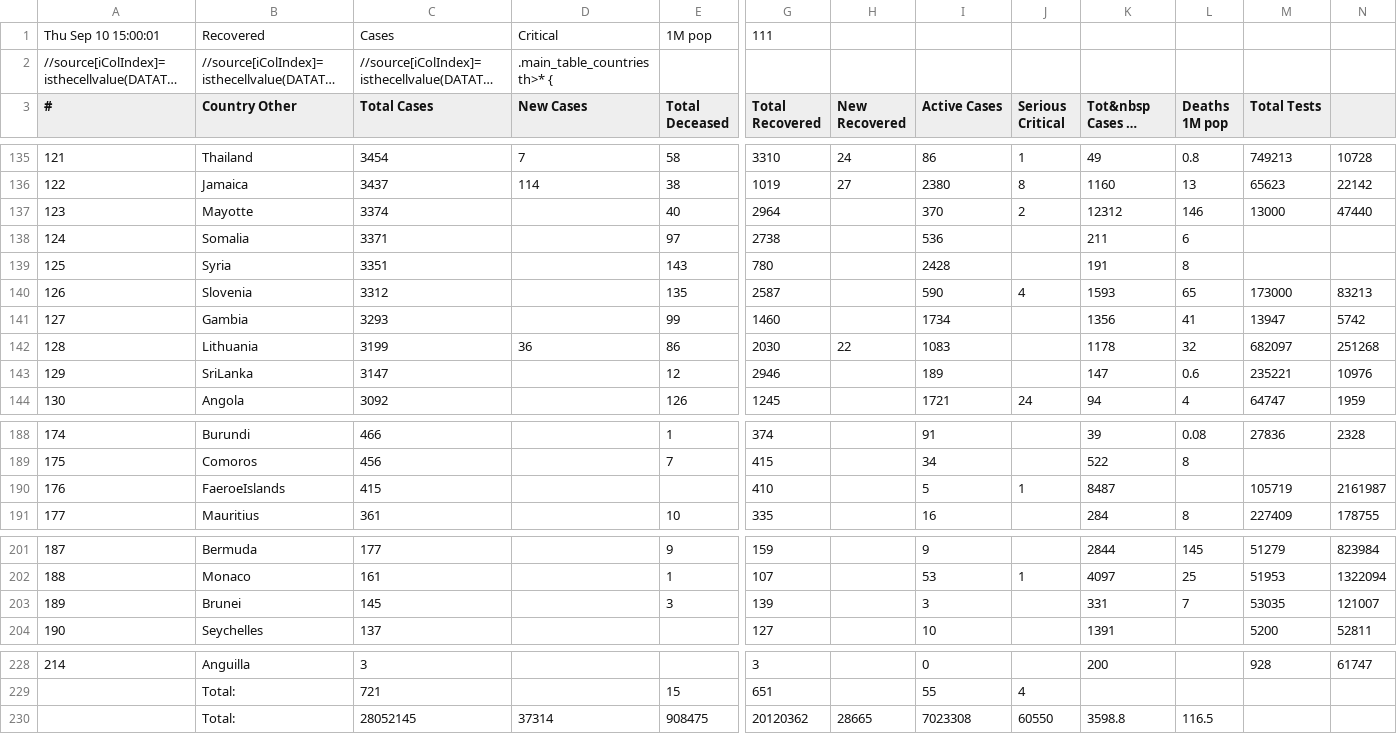
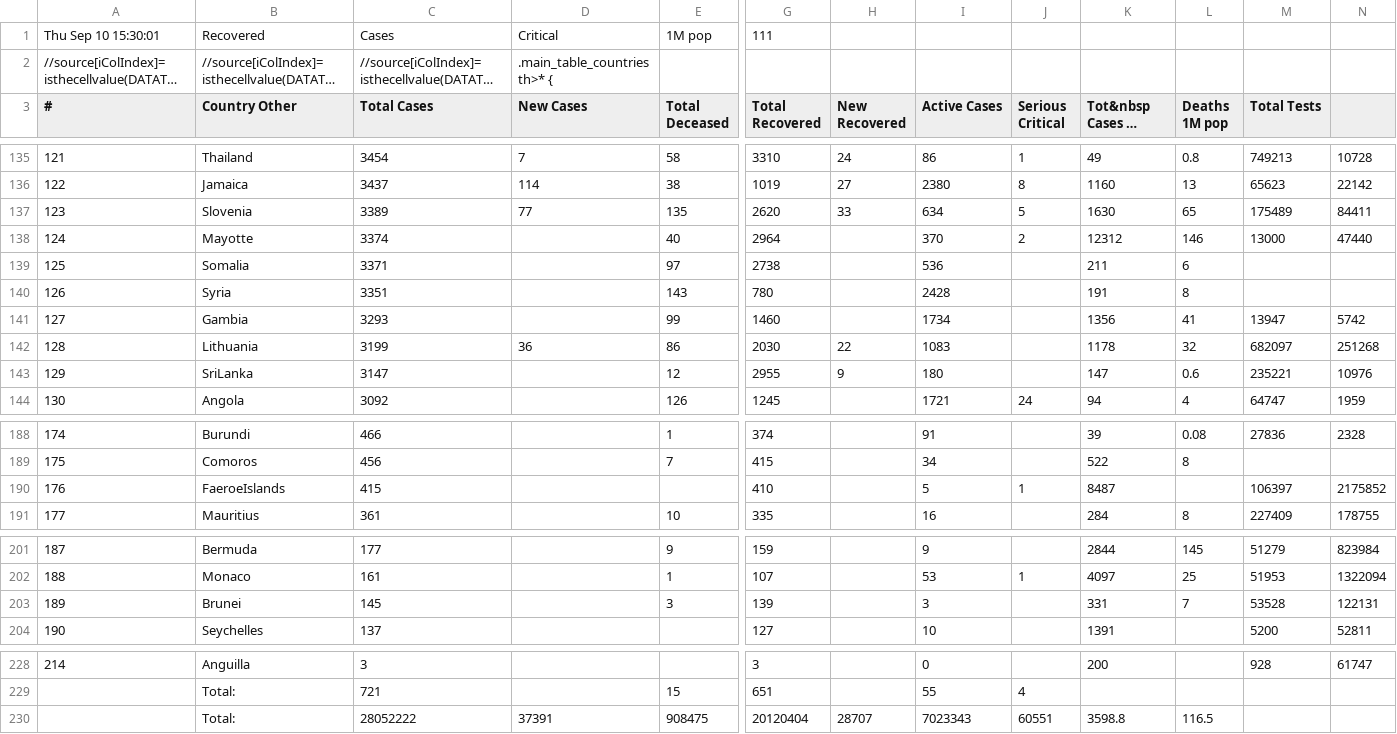
Before and after one commit to hemantaduwarah1/data, a CSV file: data.csv, drawn as a sheet; only a part is shown, gaps mark what is left out; long unchanged cells end in …; removed rows and columns are numbered as before the commit, all else as after; rows hold the shown columns only; the diff names each change by its address in the sheet, - before the commit and + after, or states it on an @@ line.

Commit message:
update

```diff
--- a/data.csv
+++ b/data.csv
-A1 (#): Thu Sep 10 15:00:01
+A1 (#): Thu Sep 10 15:30:01
+row 137: 123 | Slovenia | 3389 | 77 | 135 | 2620 | 33 | 634 | 5 | 1630 | 65 | 175489 | 84411
-A138 (#): 123
+A138 (#): 124
-A139 (#): 124
+A139 (#): 125
-A140 (#): 125
+A140 (#): 126
-row 140: 126 | Slovenia | 3312 |  | 135 | 2587 |  | 590 | 4 | 1593 | 65 | 173000 | 83213
-G143 (Total Recovered): 2946
+G143 (Total Recovered): 2955
-H143 (New Recovered): (empty)
+H143 (New Recovered): 9
-I143 (Active Cases): 189
+I143 (Active Cases): 180
-M190 (Total Tests): 105719
+M190 (Total Tests): 106397
-N190: 2161987
+N190: 2175852
-M203 (Total Tests): 53035
+M203 (Total Tests): 53528
-N203: 121007
+N203: 122131
-C230 (Total Cases): 28052145
+C230 (Total Cases): 28052222
-D230 (New Cases): 37314
+D230 (New Cases): 37391
-G230 (Total Recovered): 20120362
+G230 (Total Recovered): 20120404
-H230 (New Recovered): 28665
+H230 (New Recovered): 28707
-I230 (Active Cases): 7023308
+I230 (Active Cases): 7023343
-J230 (Serious Critical): 60550
+J230 (Serious Critical): 60551
```
